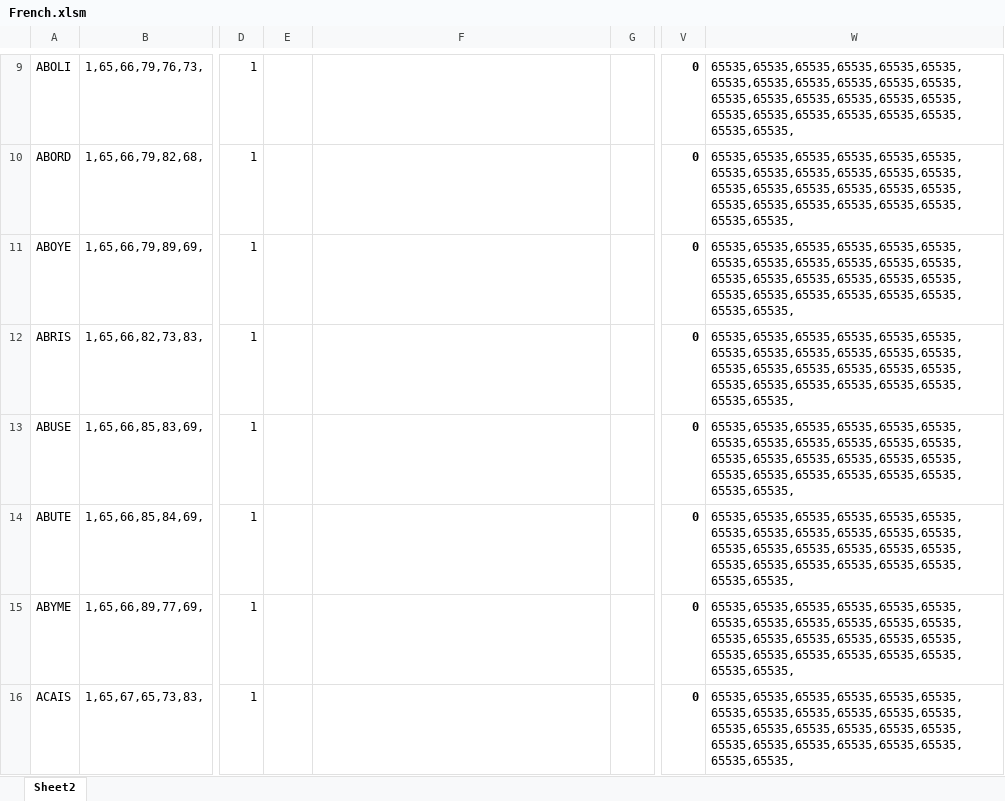
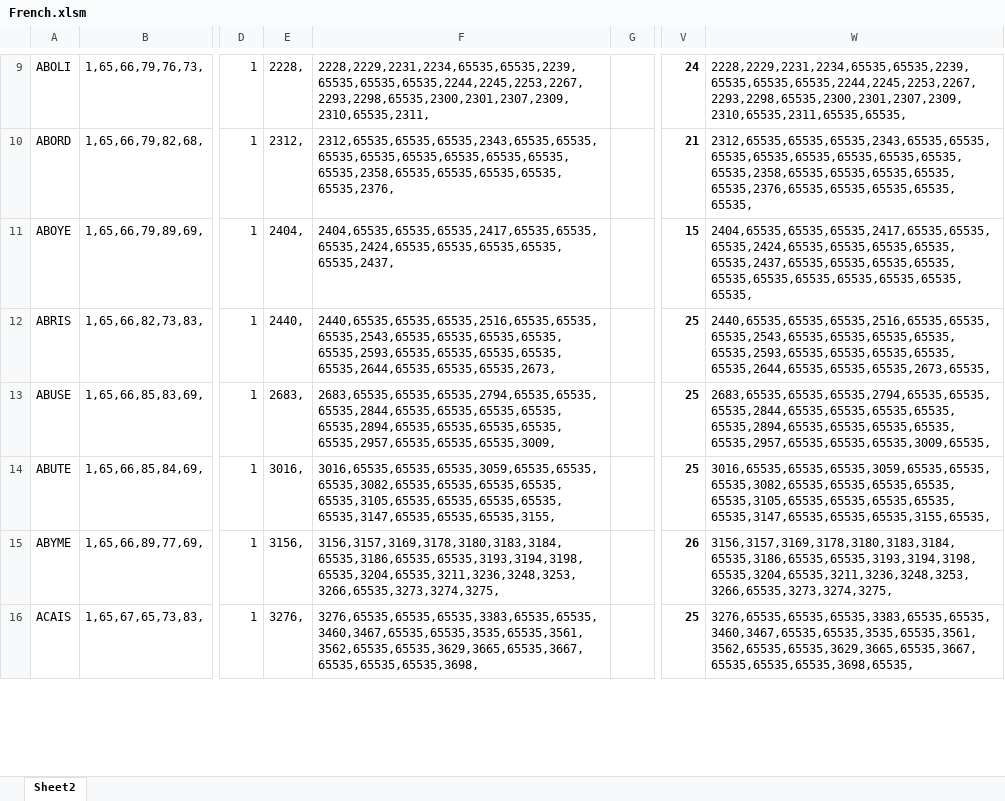
Before and after one commit to Press-Play-On-Tape/LeWord, an Excel workbook: French.xlsm, sheet Sheet2, drawn as a sheet; only a part is shown, gaps mark what is left out; values as stored, in another font and other column widths than the file's, no borders; the diff covers the shown part only; the diff names each change by its address in the sheet, - before the commit and + after, or states it on an @@ line.

```diff
--- a/French.xlsm (sheet Sheet2)
+++ b/French.xlsm (sheet Sheet2)
-E9: (empty)
+E9: 2228,
-F9: (empty)
+F9: 2228,2229,2231,2234,65535,65535,2239,65535,65535,65535,2244,2245,2253,2267,2293,2298,65535,2300,2301,2307,2309,2310,65535,2311,
-V9: 0
+V9: 24
-W9: 65535,65535,65535,65535,65535,65535,65535,65535,65535,65535,65535,65535,65535,65535,65535,65535,65535,65535,65535,65535,65535,65535,65535,65535,65535,65535,
+W9: 2228,2229,2231,2234,65535,65535,2239,65535,65535,65535,2244,2245,2253,2267,2293,2298,65535,2300,2301,2307,2309,2310,65535,2311,65535,65535,
-E10: (empty)
+E10: 2312,
-F10: (empty)
+F10: 2312,65535,65535,65535,2343,65535,65535,65535,65535,65535,65535,65535,65535,65535,2358,65535,65535,65535,65535,65535,2376,
-V10: 0
+V10: 21
-W10: 65535,65535,65535,65535,65535,65535,65535,65535,65535,65535,65535,65535,65535,65535,65535,65535,65535,65535,65535,65535,65535,65535,65535,65535,65535,65535,
+W10: 2312,65535,65535,65535,2343,65535,65535,65535,65535,65535,65535,65535,65535,65535,2358,65535,65535,65535,65535,65535,2376,65535,65535,65535,65535,65535,
-E11: (empty)
+E11: 2404,
-F11: (empty)
+F11: 2404,65535,65535,65535,2417,65535,65535,65535,2424,65535,65535,65535,65535,65535,2437,
-V11: 0
+V11: 15
-W11: 65535,65535,65535,65535,65535,65535,65535,65535,65535,65535,65535,65535,65535,65535,65535,65535,65535,65535,65535,65535,65535,65535,65535,65535,65535,65535,
+W11: 2404,65535,65535,65535,2417,65535,65535,65535,2424,65535,65535,65535,65535,65535,2437,65535,65535,65535,65535,65535,65535,65535,65535,65535,65535,65535,
-E12: (empty)
+E12: 2440,
-F12: (empty)
+F12: 2440,65535,65535,65535,2516,65535,65535,65535,2543,65535,65535,65535,65535,65535,2593,65535,65535,65535,65535,65535,2644,65535,65535,65535,2673,
-V12:V14: 0
+V12:V14: 25
-W12: 65535,65535,65535,65535,65535,65535,65535,65535,65535,65535,65535,65535,65535,65535,65535,65535,65535,65535,65535,65535,65535,65535,65535,65535,65535,65535,
+W12: 2440,65535,65535,65535,2516,65535,65535,65535,2543,65535,65535,65535,65535,65535,2593,65535,65535,65535,65535,65535,2644,65535,65535,65535,2673,65535,
-E13: (empty)
+E13: 2683,
-F13: (empty)
+F13: 2683,65535,65535,65535,2794,65535,65535,65535,2844,65535,65535,65535,65535,65535,2894,65535,65535,65535,65535,65535,2957,65535,65535,65535,3009,
-W13: 65535,65535,65535,65535,65535,65535,65535,65535,65535,65535,65535,65535,65535,65535,65535,65535,65535,65535,65535,65535,65535,65535,65535,65535,65535,65535,
+W13: 2683,65535,65535,65535,2794,65535,65535,65535,2844,65535,65535,65535,65535,65535,2894,65535,65535,65535,65535,65535,2957,65535,65535,65535,3009,65535,
-E14: (empty)
+E14: 3016,
-F14: (empty)
+F14: 3016,65535,65535,65535,3059,65535,65535,65535,3082,65535,65535,65535,65535,65535,3105,65535,65535,65535,65535,65535,3147,65535,65535,65535,3155,
-W14: 65535,65535,65535,65535,65535,65535,65535,65535,65535,65535,65535,65535,65535,65535,65535,65535,65535,65535,65535,65535,65535,65535,65535,65535,65535,65535,
+W14: 3016,65535,65535,65535,3059,65535,65535,65535,3082,65535,65535,65535,65535,65535,3105,65535,65535,65535,65535,65535,3147,65535,65535,65535,3155,65535,
-E15: (empty)
+E15: 3156,
-F15: (empty)
+F15: 3156,3157,3169,3178,3180,3183,3184,65535,3186,65535,65535,3193,3194,3198,65535,3204,65535,3211,3236,3248,3253,3266,65535,3273,3274,3275,
-V15: 0
+V15: 26
-W15: 65535,65535,65535,65535,65535,65535,65535,65535,65535,65535,65535,65535,65535,65535,65535,65535,65535,65535,65535,65535,65535,65535,65535,65535,65535,65535,
+W15: 3156,3157,3169,3178,3180,3183,3184,65535,3186,65535,65535,3193,3194,3198,65535,3204,65535,3211,3236,3248,3253,3266,65535,3273,3274,3275,
-E16: (empty)
+E16: 3276,
-F16: (empty)
+F16: 3276,65535,65535,65535,3383,65535,65535,3460,3467,65535,65535,3535,65535,3561,3562,65535,65535,3629,3665,65535,3667,65535,65535,65535,3698,
-V16: 0
+V16: 25
-W16: 65535,65535,65535,65535,65535,65535,65535,65535,65535,65535,65535,65535,65535,65535,65535,65535,65535,65535,65535,65535,65535,65535,65535,65535,65535,65535,
+W16: 3276,65535,65535,65535,3383,65535,65535,3460,3467,65535,65535,3535,65535,3561,3562,65535,65535,3629,3665,65535,3667,65535,65535,65535,3698,65535,
```
Also changed, not shown: 72 edited cells elsewhere in this sheet, English.xlsm, 22 other files.
